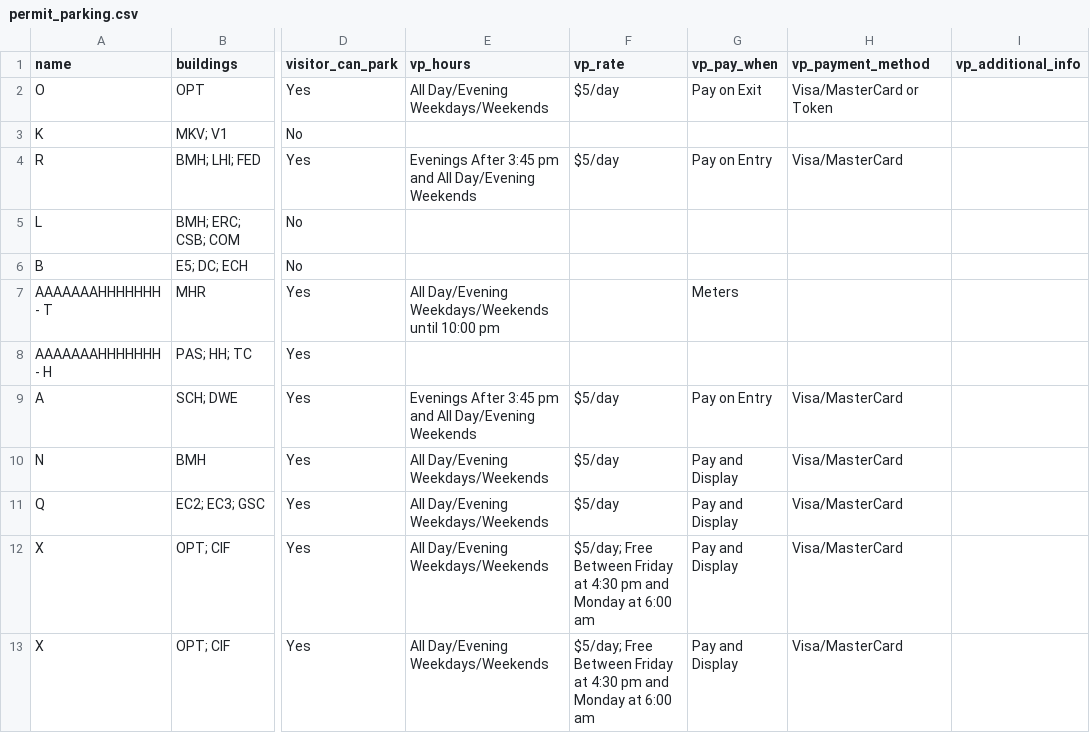
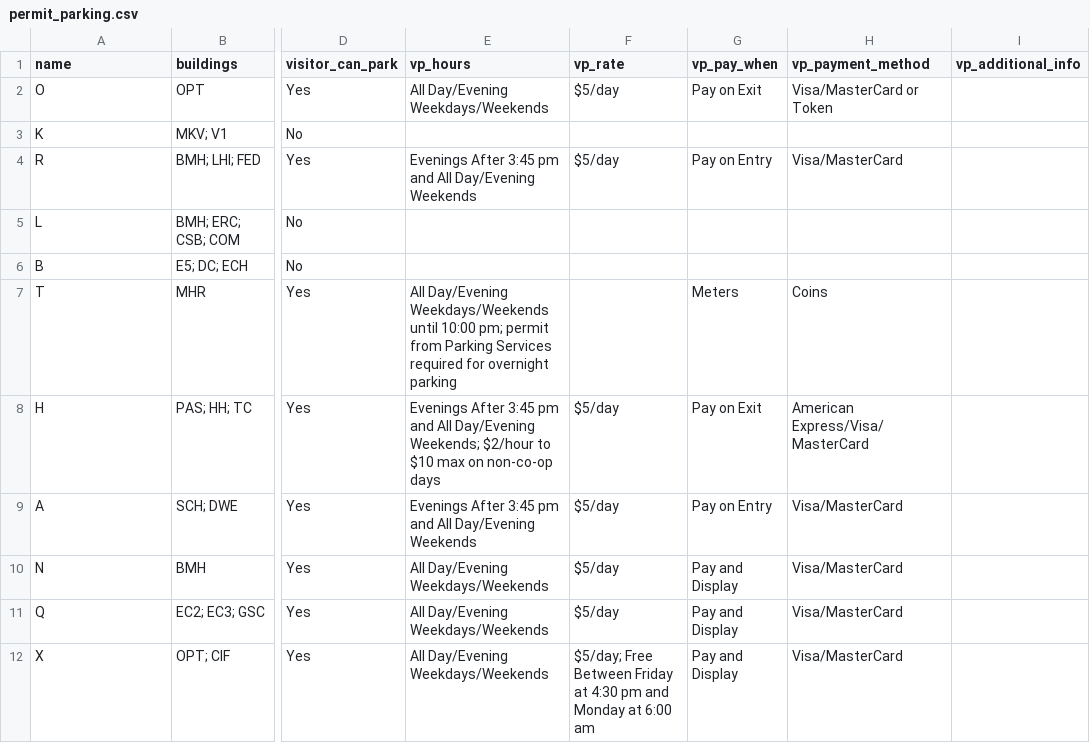
Before and after one commit to uWaterloo/Datasets, a CSV file: Parking/permit_parking.csv, drawn as a sheet; only a part is shown, gaps mark what is left out; the shorter side is filled out with more unchanged rows; the diff names each change by its address in the sheet, - before the commit and + after, or states it on an @@ line.

Commit message:
Update permit_parking.csv

```diff
--- a/Parking/permit_parking.csv
+++ b/Parking/permit_parking.csv
-A7 (name): AAAAAAAHHHHHHH - T
+A7 (name): T
-E7 (vp_hours): …until 10:00 pm
+E7 (vp_hours): …until 10:00 pm; permit from Parking Services required for overnight parking
-H7 (vp_payment_method): (empty)
+H7 (vp_payment_method): Coins
-A8 (name): AAAAAAAHHHHHHH - H
+A8 (name): H
-E8 (vp_hours): (empty)
+E8 (vp_hours): Evenings After 3:45 pm and All Day/Evening Weekends; $2/hour to $10 max on non-co-op days
-F8 (vp_rate): (empty)
+F8 (vp_rate): $5/day
-G8 (vp_pay_when): (empty)
+G8 (vp_pay_when): Pay on Exit
-H8 (vp_payment_method): (empty)
+H8 (vp_payment_method): American Express/Visa/MasterCard
```
